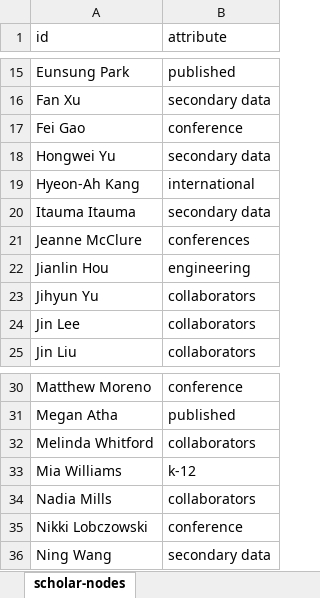
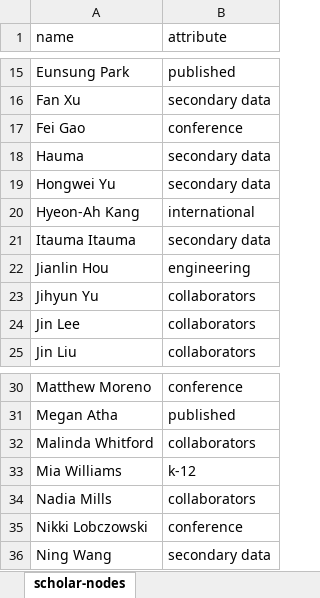
Before and after one commit to laser-institute/network-analysis, an Excel workbook: sna-intro/data/scholar-nodes.xlsx, sheet scholar-nodes, drawn as a sheet; only a part is shown, gaps mark what is left out; values as stored, in another font and other column widths than the file's, no borders; removed rows and columns are numbered as before the commit, all else as after; the diff names each change by its address in the sheet, - before the commit and + after, or states it on an @@ line.

```diff
--- a/sna-intro/data/scholar-nodes.xlsx (sheet scholar-nodes)
+++ b/sna-intro/data/scholar-nodes.xlsx (sheet scholar-nodes)
-A1: id
+A1: name
+row 18: Hauma | secondary data
-row 21: Jeanne McClure | conferences
-A32 (name): Melinda Whitford
+A32 (name): Malinda Whitford
```
Also changed, not shown: sna-intro/data/name-reconcile.xlsx, 30 other files.
